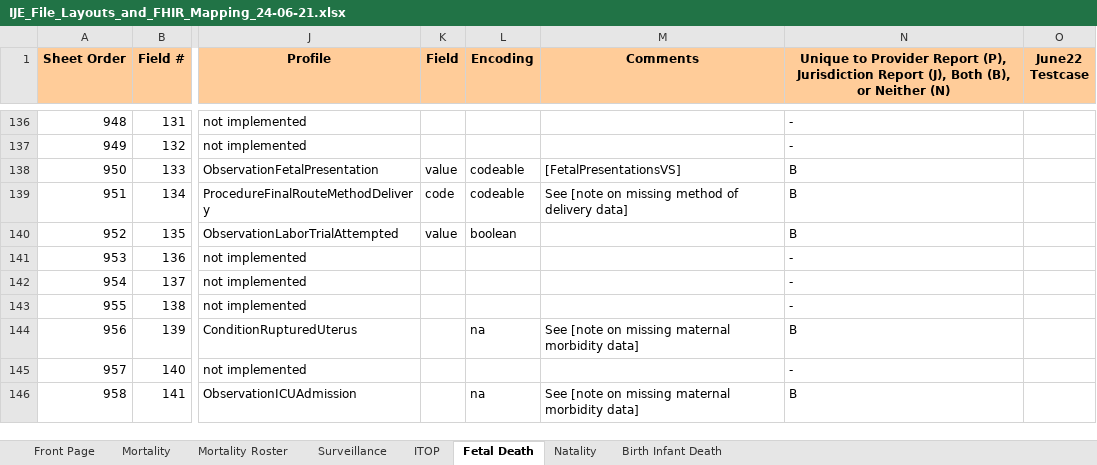
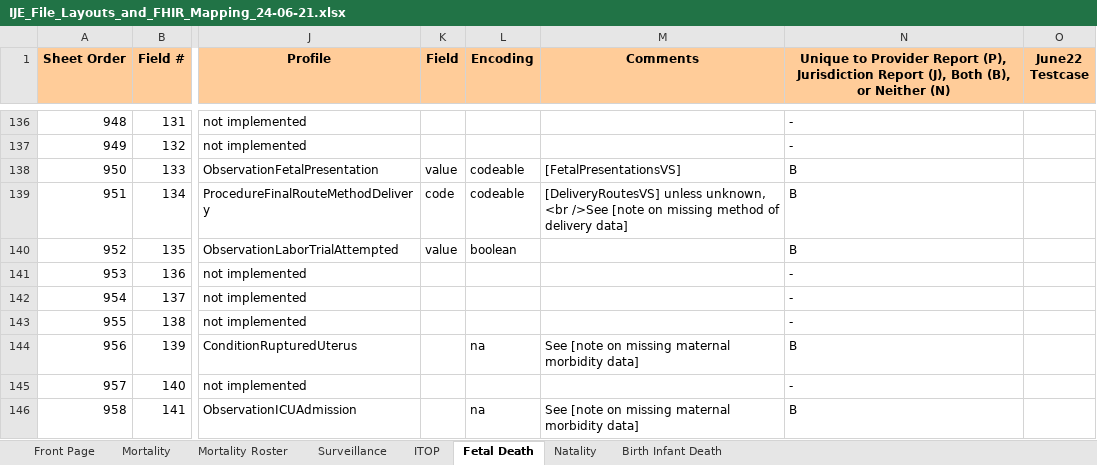
Before and after one commit to HL7/fhir-bfdr, an Excel workbook: input/images/IJE_File_Layouts_and_FHIR_Mapping_24-06-21.xlsx, sheet Fetal Death, drawn as a sheet; only a part is shown, gaps mark what is left out; values as stored, in another font and other column widths than the file's, no borders; the diff names each change by its address in the sheet, - before the commit and + after, or states it on an @@ line.

Commit message:
final route VS note

```diff
--- a/input/images/IJE_File_Layouts_and_FHIR_Mapping_24-06-21.xlsx (sheet Fetal Death)
+++ b/input/images/IJE_File_Layouts_and_FHIR_Mapping_24-06-21.xlsx (sheet Fetal Death)
-M139 (Comments): See [note on…
+M139 (Comments): [DeliveryRoutesVS] unless unknown, <br />See [note on…
```
Also changed, not shown: sheet Natality, 6 other files.
